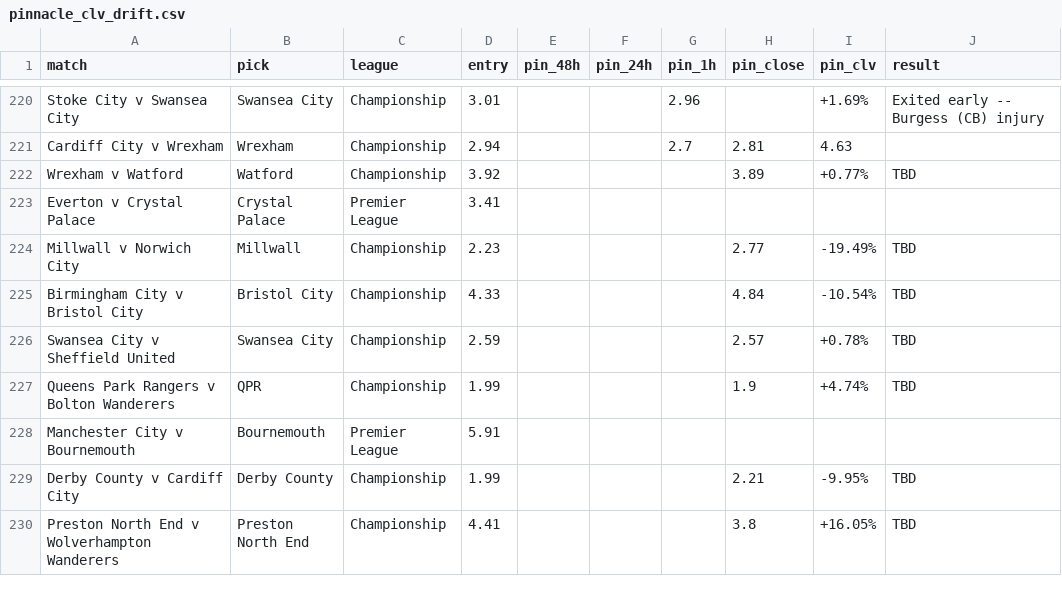
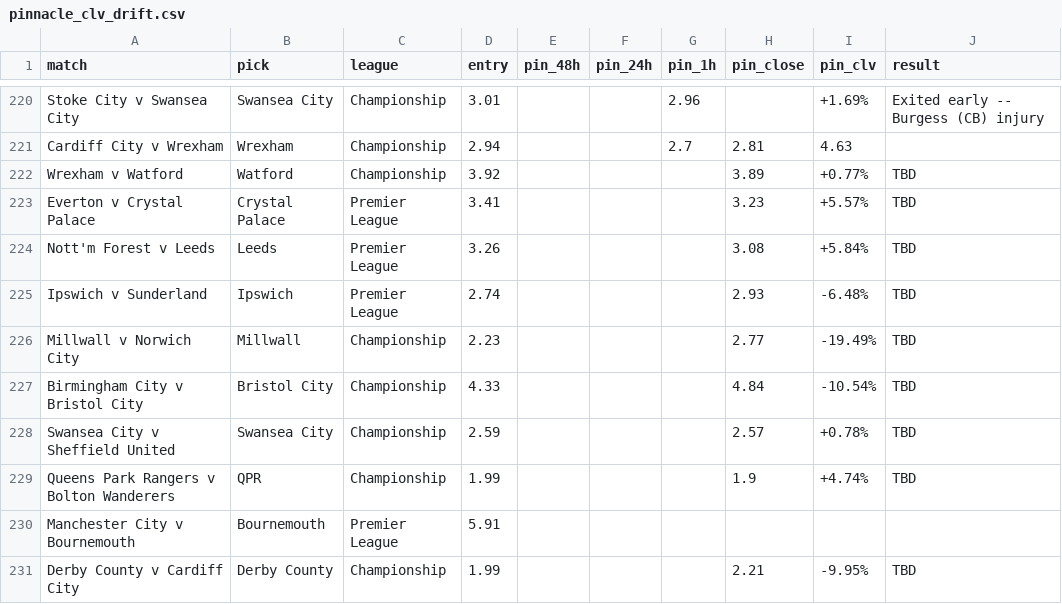
Before and after one commit to Rodzzinho/gamebreaker-clv-proof, a CSV file: pinnacle_clv_drift.csv, drawn as a sheet; only a part is shown, gaps mark what is left out; the shorter side is filled out with more unchanged rows.

Commit message:
Log Crystal Palace, Leeds, and Ipswich CLV

```diff
--- a/pinnacle_clv_drift.csv
+++ b/pinnacle_clv_drift.csv
@@ -222,3 +222,5 @@ Cardiff City v Wrexham,Wrexham,Championship,2.94,,,2.7,2.81,4.63,
 Wrexham v Watford,Watford,Championship,3.92,,,,3.89,+0.77%,TBD
-Everton v Crystal Palace,Crystal Palace,Premier League,3.41,,,,,,
+Everton v Crystal Palace,Crystal Palace,Premier League,3.41,,,,3.23,+5.57%,TBD
+Nott'm Forest v Leeds,Leeds,Premier League,3.26,,,,3.08,+5.84%,TBD
+Ipswich v Sunderland,Ipswich,Premier League,2.74,,,,2.93,-6.48%,TBD
 Millwall v Norwich City,Millwall,Championship,2.23,,,,2.77,-19.49%,TBD
```
